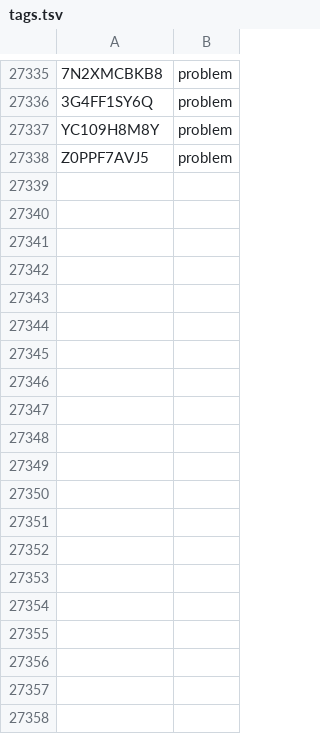
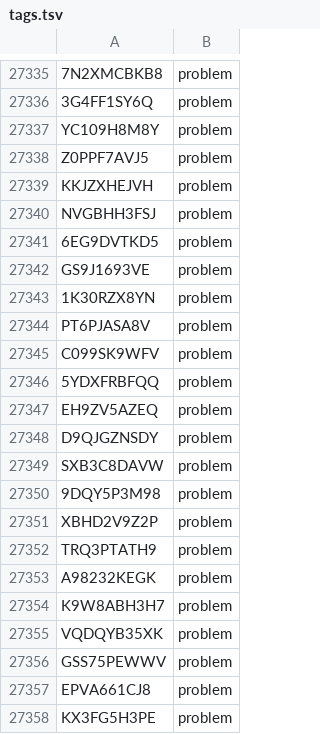
Before and after one commit to tamnd/olymmath, a TSV file: registers/tags.tsv, drawn as a sheet; only a part is shown, gaps mark what is left out; the diff covers the shown part only; the diff names each change by its address in the sheet, - before the commit and + after, or states it on an @@ line.

Commit message:
Add link-only BWM problems from the official papers (#66)
The official papers of the Bundeswettbewerb Mathematik from 2000 to 2026 had 49 problems with no record. Each new problem links to its paper and page and holds no text of it.

Signed-off-by: tamnd <1218621+tamnd@users.noreply.github.com>

```diff
--- a/registers/tags.tsv
+++ b/registers/tags.tsv
+row 27339: KKJZXHEJVH | problem
+row 27340: NVGBHH3FSJ | problem
+row 27341: 6EG9DVTKD5 | problem
+row 27342: GS9J1693VE | problem
+row 27343: 1K30RZX8YN | problem
+row 27344: PT6PJASA8V | problem
+row 27345: C099SK9WFV | problem
+row 27346: 5YDXFRBFQQ | problem
+row 27347: EH9ZV5AZEQ | problem
+row 27348: D9QJGZNSDY | problem
+row 27349: SXB3C8DAVW | problem
+row 27350: 9DQY5P3M98 | problem
+row 27351: XBHD2V9Z2P | problem
+row 27352: TRQ3PTATH9 | problem
+row 27353: A98232KEGK | problem
+row 27354: K9W8ABH3H7 | problem
+row 27355: VQDQYB35XK | problem
+row 27356: GSS75PEWWV | problem
+row 27357: EPVA661CJ8 | problem
+row 27358: KX3FG5H3PE | problem
```
Also changed, not shown: 29 added rows elsewhere in this file, 50 other files.
